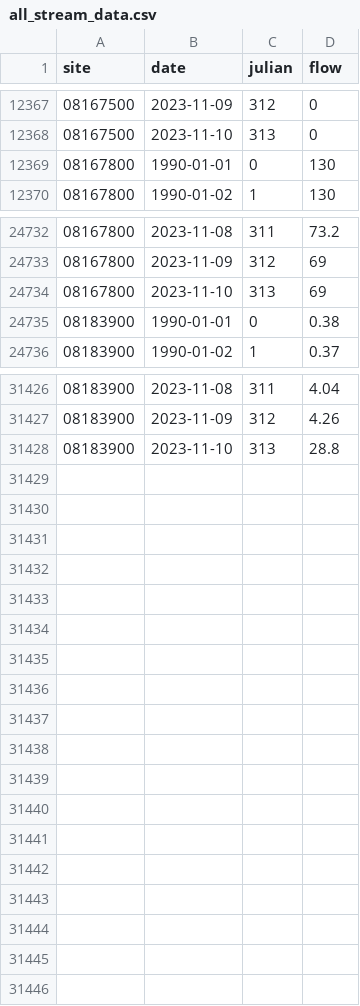
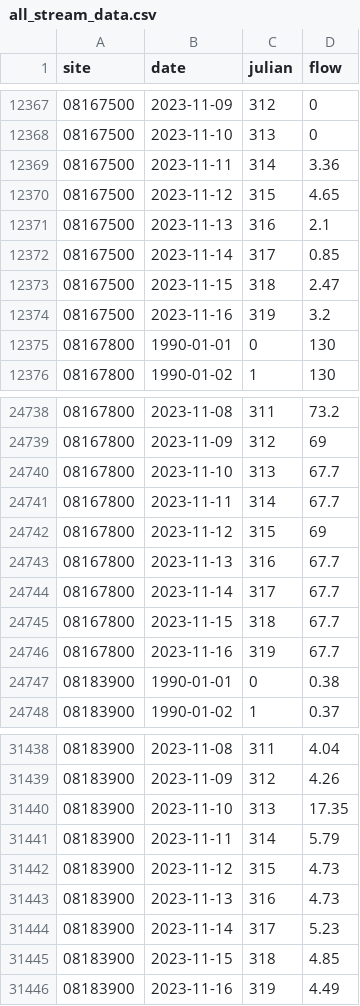
Before and after one commit to dathere/boerne-dashboard, a CSV file: boerne-water-supply/data/streamflow/all_stream_data.csv, drawn as a sheet; only a part is shown, gaps mark what is left out.

```diff
--- a/boerne-water-supply/data/streamflow/all_stream_data.csv
+++ b/boerne-water-supply/data/streamflow/all_stream_data.csv
@@ -12368,2 +12368,8 @@
 "08167500",2023-11-10,313,0
+"08167500",2023-11-11,314,3.36
+"08167500",2023-11-12,315,4.65
+"08167500",2023-11-13,316,2.1
+"08167500",2023-11-14,317,0.85
+"08167500",2023-11-15,318,2.47
+"08167500",2023-11-16,319,3.2
 "08167800",1990-01-01,0,130
@@ -24733,3 +24739,9 @@
 "08167800",2023-11-09,312,69
-"08167800",2023-11-10,313,69
+"08167800",2023-11-10,313,67.7
+"08167800",2023-11-11,314,67.7
+"08167800",2023-11-12,315,69
+"08167800",2023-11-13,316,67.7
+"08167800",2023-11-14,317,67.7
+"08167800",2023-11-15,318,67.7
+"08167800",2023-11-16,319,67.7
 "08183900",1990-01-01,0,0.38
@@ -31427,2 +31439,8 @@
 "08183900",2023-11-09,312,4.26
-"08183900",2023-11-10,313,28.8
+"08183900",2023-11-10,313,17.35
+"08183900",2023-11-11,314,5.79
+"08183900",2023-11-12,315,4.73
+"08183900",2023-11-13,316,4.73
+"08183900",2023-11-14,317,5.23
+"08183900",2023-11-15,318,4.85
+"08183900",2023-11-16,319,4.49
```
Also changed, not shown: boerne-water-supply/data/reservoirs/all_reservoir_stats.csv, boerne-water-supply/data/streamflow/all_stream_stats.csv, 6 other files.
